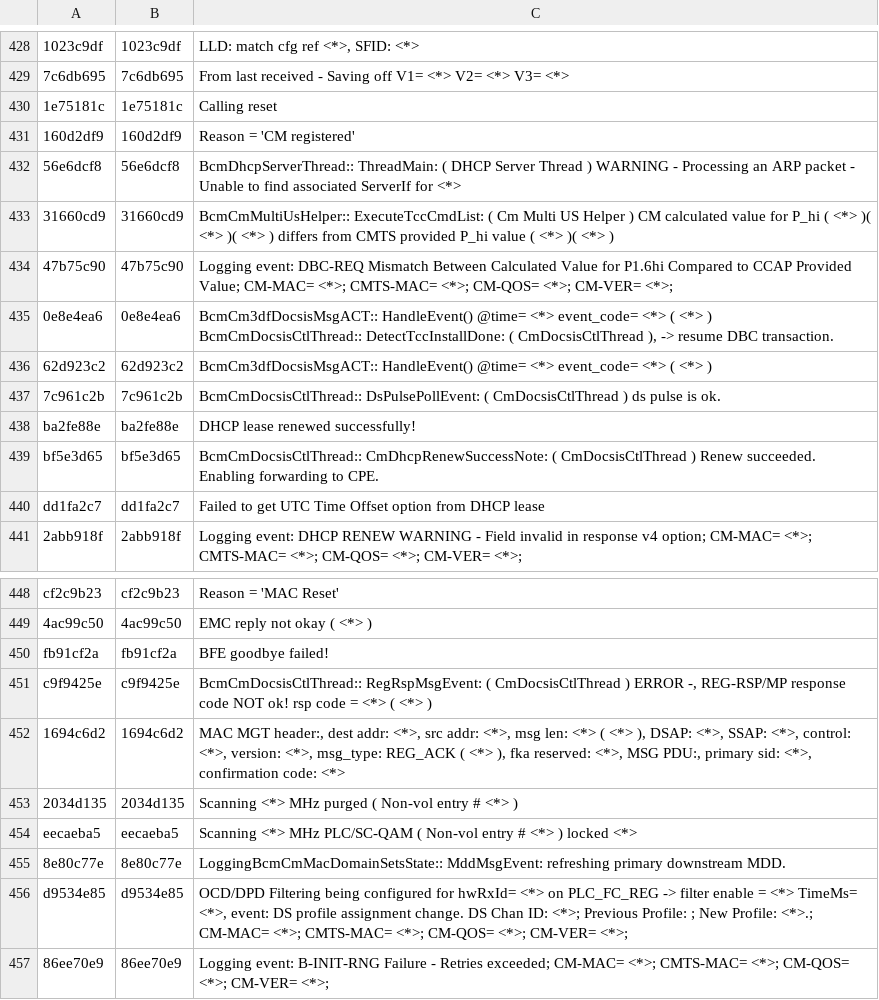
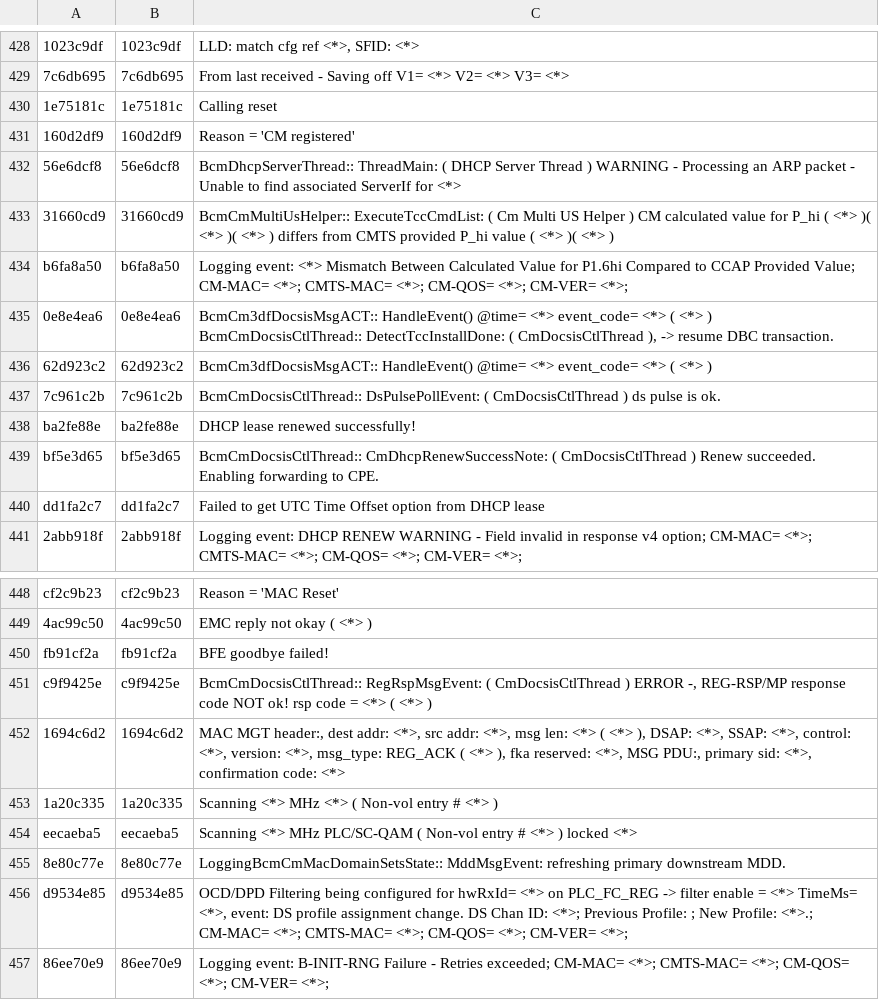
Before and after one commit to hayhan/loganalyzer, a CSV file: results/persist/template_lib.csv, drawn as a sheet; only a part is shown, gaps mark what is left out; removed rows and columns are numbered as before the commit, all else as after; the diff covers the shown part only; the diff names each change by its address in the sheet, - before the commit and + after, or states it on an @@ line.

```diff
--- a/results/persist/template_lib.csv
+++ b/results/persist/template_lib.csv
-row 434: 47b75c90 | 47b75c90 | Logging event: DBC-REQ Mismatch Between Calculated Value for P1.6hi Compared to CCAP Provided Value; CM-MAC= <*>; CMTS-MAC= <*>; CM-QOS= <*>; CM-VER= <*>;
+row 434: b6fa8a50 | b6fa8a50 | Logging event: <*> Mismatch Between Calculated Value for P1.6hi Compared to CCAP Provided Value; CM-MAC= <*>; CMTS-MAC= <*>; CM-QOS= <*>; CM-VER= <*>;
-row 453: 2034d135 | 2034d135 | Scanning <*> MHz purged ( Non-vol entry # <*> )
+row 453: 1a20c335 | 1a20c335 | Scanning <*> MHz <*> ( Non-vol entry # <*> )
```
Also changed, not shown: 40 added rows elsewhere in this file, 3 other files.
